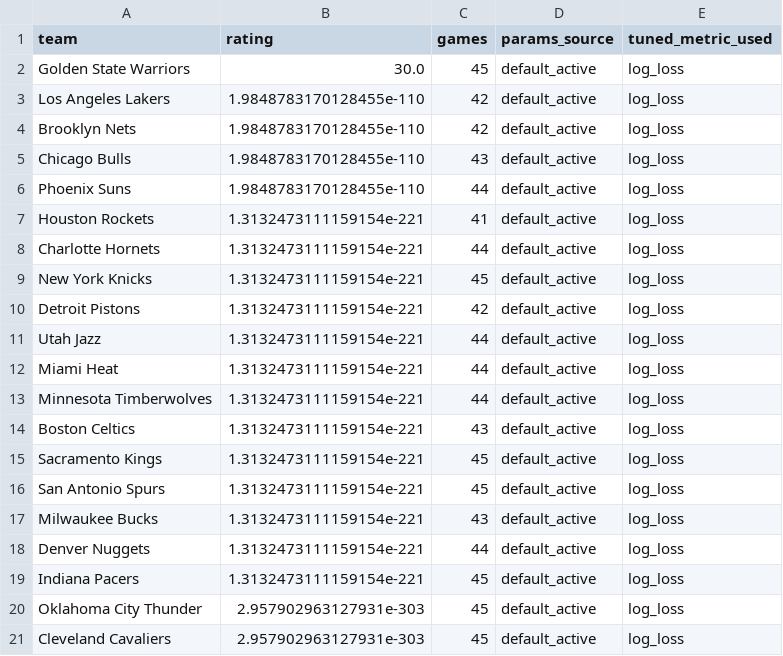
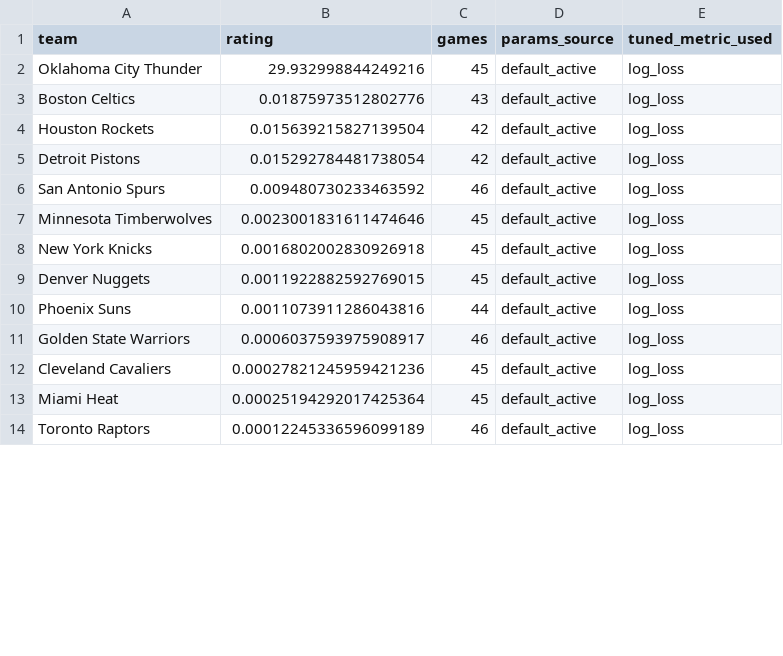
Before and after one commit to prairiepilotfpv/sports-power-ratings, a CSV file: data/processed/nba/2025-26/toor_rankings.csv, drawn as a sheet; only a part is shown; the diff covers the shown part only.

Commit message:
Update NBA rankings and enhance CLI with market CSV import functionality

```diff
--- a/data/processed/nba/2025-26/toor_rankings.csv
+++ b/data/processed/nba/2025-26/toor_rankings.csv
@@ -1,21 +1,14 @@
 team,rating,games,params_source,tuned_metric_used
-Golden State Warriors,30.0,45,default_active,log_loss
-Los Angeles Lakers,1.9848783170128455e-110,42,default_active,log_loss
-Brooklyn Nets,1.9848783170128455e-110,42,default_active,log_loss
-Chicago Bulls,1.9848783170128455e-110,43,default_active,log_loss
-Phoenix Suns,1.9848783170128455e-110,44,default_active,log_loss
-Houston Rockets,1.3132473111159154e-221,41,default_active,log_loss
-Charlotte Hornets,1.3132473111159154e-221,44,default_active,log_loss
-New York Knicks,1.3132473111159154e-221,45,default_active,log_loss
-Detroit Pistons,1.3132473111159154e-221,42,default_active,log_loss
-Utah Jazz,1.3132473111159154e-221,44,default_active,log_loss
-Miami Heat,1.3132473111159154e-221,44,default_active,log_loss
-Minnesota Timberwolves,1.3132473111159154e-221,44,default_active,log_loss
-Boston Celtics,1.3132473111159154e-221,43,default_active,log_loss
-Sacramento Kings,1.3132473111159154e-221,45,default_active,log_loss
-San Antonio Spurs,1.3132473111159154e-221,45,default_active,log_loss
-Milwaukee Bucks,1.3132473111159154e-221,43,default_active,log_loss
-Denver Nuggets,1.3132473111159154e-221,44,default_active,log_loss
-Indiana Pacers,1.3132473111159154e-221,45,default_active,log_loss
-Oklahoma City Thunder,2.957902963127931e-303,45,default_active,log_loss
-Cleveland Cavaliers,2.957902963127931e-303,45,default_active,log_loss
+Oklahoma City Thunder,29.932998844249216,45,default_active,log_loss
+Boston Celtics,0.01875973512802776,43,default_active,log_loss
+Houston Rockets,0.015639215827139504,42,default_active,log_loss
+Detroit Pistons,0.015292784481738054,42,default_active,log_loss
+San Antonio Spurs,0.009480730233463592,46,default_active,log_loss
+Minnesota Timberwolves,0.0023001831611474646,45,default_active,log_loss
+New York Knicks,0.0016802002830926918,45,default_active,log_loss
+Denver Nuggets,0.0011922882592769015,45,default_active,log_loss
+Phoenix Suns,0.0011073911286043816,44,default_active,log_loss
+Golden State Warriors,0.0006037593975908917,46,default_active,log_loss
+Cleveland Cavaliers,0.00027821245959421236,45,default_active,log_loss
+Miami Heat,0.00025194292017425364,45,default_active,log_loss
+Toronto Raptors,0.00012245336596099189,46,default_active,log_loss
```
Also changed, not shown: 10 added rows, 3 removed rows and 12 edited cells elsewhere in this file, data/processed/nba/2025-26/bt_rankings.csv, data/processed/nba/2025-26/elo_rankings.csv, 5 other files.
